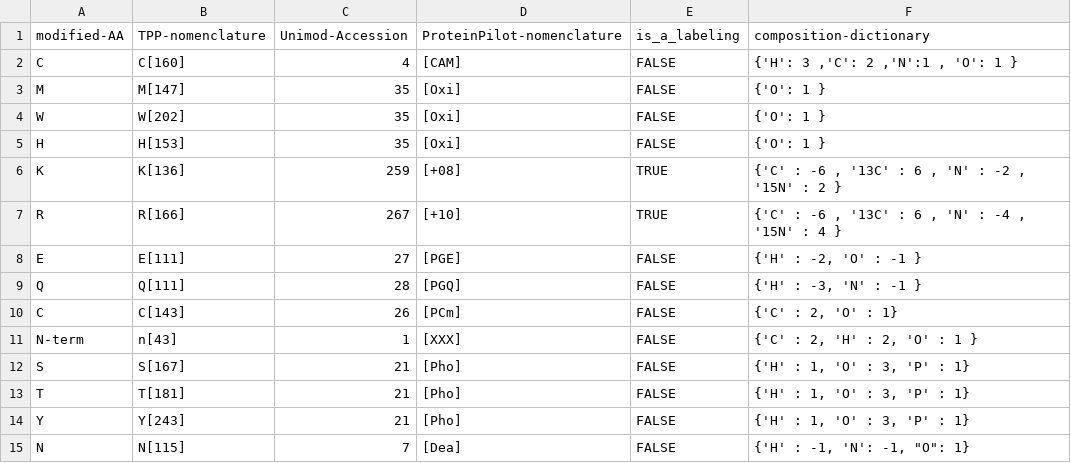
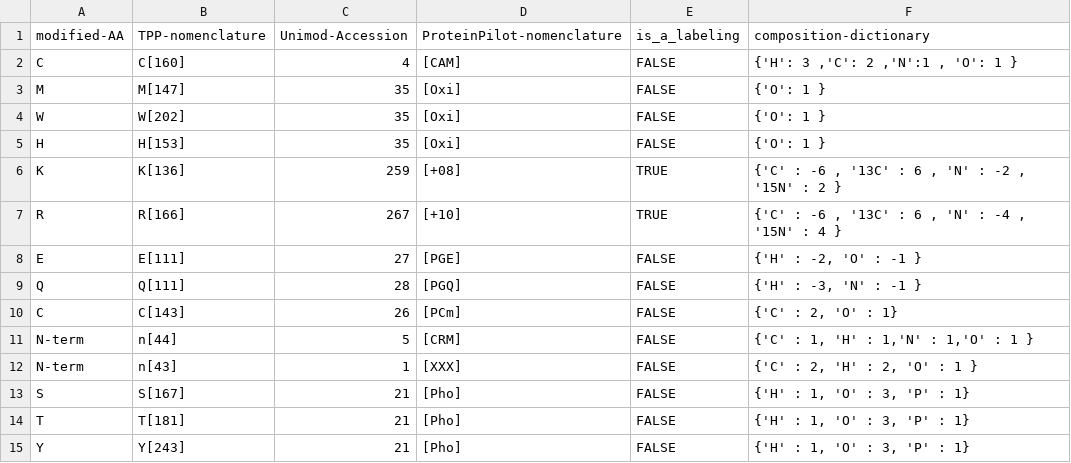
Before and after one commit to msproteomicstools/msproteomicstools, a TSV file: msproteomicstoolslib/data_structures/modifications_default.tsv, drawn as a sheet; only a part is shown; the shorter side is filled out with more unchanged rows; the diff names each change by its address in the sheet, - before the commit and + after, or states it on an @@ line.

Commit message:
Update modifications_default.tsv

```diff
--- a/msproteomicstoolslib/data_structures/modifications_default.tsv
+++ b/msproteomicstoolslib/data_structures/modifications_default.tsv
+row 11: N-term | n[44] | 5 | [CRM] | FALSE | {'C' : 1, 'H' : 1,'N' : 1,'O' : 1 }
```
